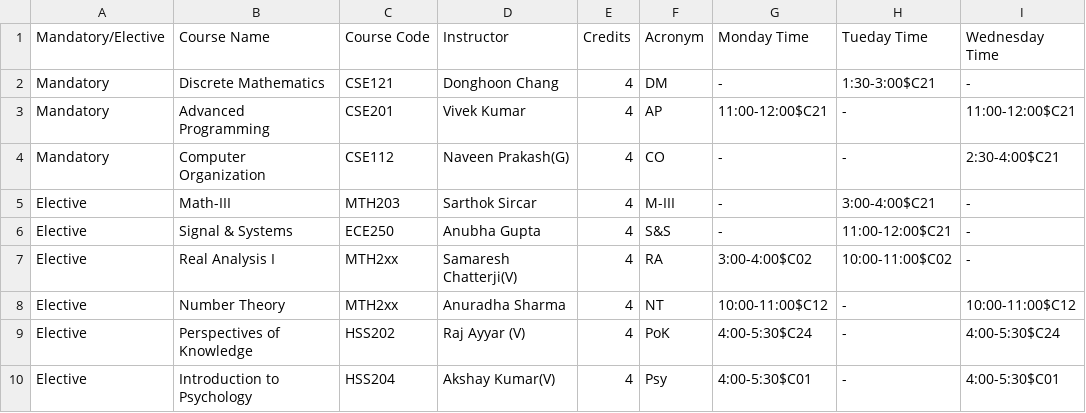
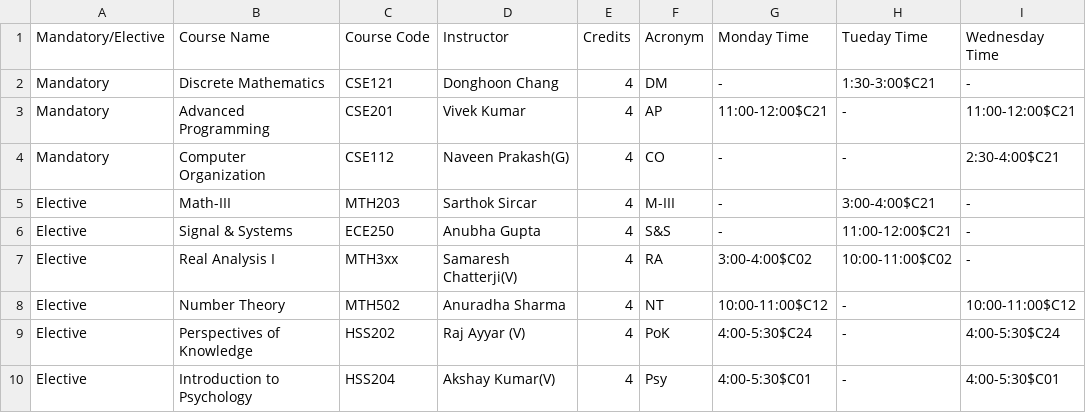
Before and after one commit to lakshya16240/ClassRoomBooking, a CSV file: timetable.csv, drawn as a sheet; only a part is shown; the diff names each change by its address in the sheet, - before the commit and + after, or states it on an @@ line.

```diff
--- a/timetable.csv
+++ b/timetable.csv
-C7 (Course Code): MTH2xx
+C7 (Course Code): MTH3xx
-C8 (Course Code): MTH2xx
+C8 (Course Code): MTH502
```
Also changed, not shown: 11 other files.
